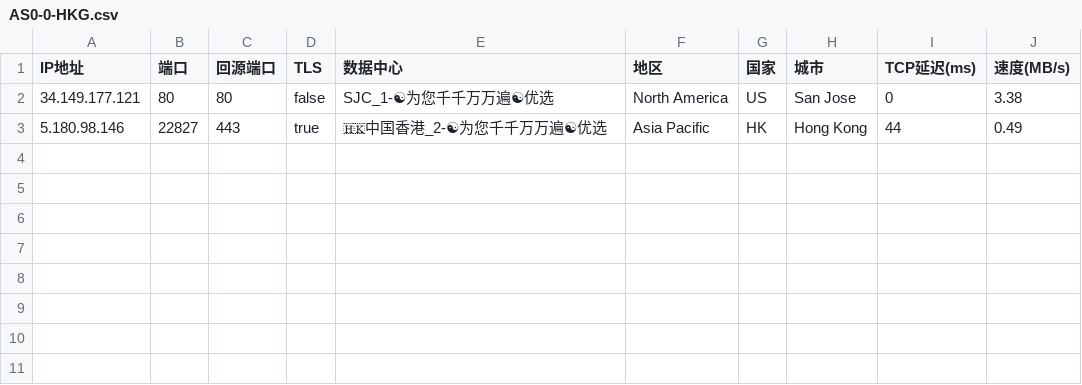
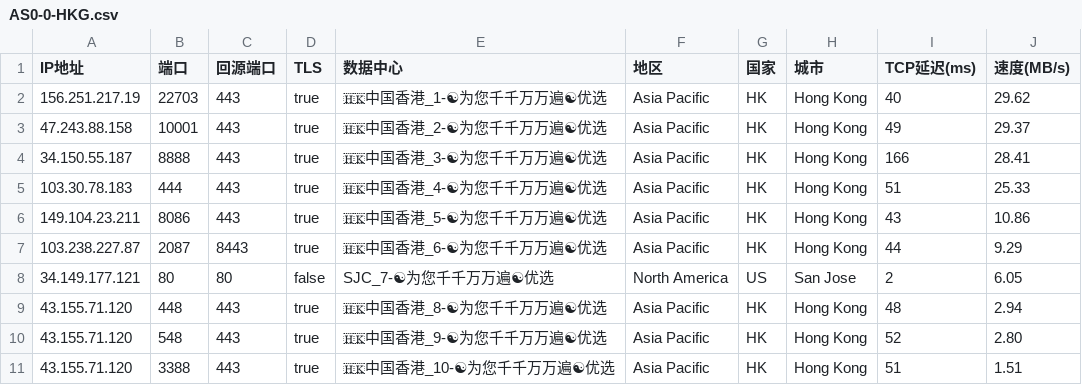
Before and after one commit to linanle/result, a CSV file: AS0-0-HKG.csv, drawn as a sheet.

```diff
--- a/AS0-0-HKG.csv
+++ b/AS0-0-HKG.csv
@@ -1,3 +1,11 @@
 IP地址,端口,回源端口,TLS,数据中心,地区,国家,城市,TCP延迟(ms),速度(MB/s)
-34.149.177.121,80,80,false,SJC_1-☯为您千千万万遍☯优选,North America,US,San Jose,0,3.38
-5.180.98.146,22827,443,true,🇭🇰中国香港_2-☯为您千千万万遍☯优选,Asia Pacific,HK,Hong Kong,44,0.49
+156.251.217.19,22703,443,true,🇭🇰中国香港_1-☯为您千千万万遍☯优选,Asia Pacific,HK,Hong Kong,40,29.62
+47.243.88.158,10001,443,true,🇭🇰中国香港_2-☯为您千千万万遍☯优选,Asia Pacific,HK,Hong Kong,49,29.37
+34.150.55.187,8888,443,true,🇭🇰中国香港_3-☯为您千千万万遍☯优选,Asia Pacific,HK,Hong Kong,166,28.41
+103.30.78.183,444,443,true,🇭🇰中国香港_4-☯为您千千万万遍☯优选,Asia Pacific,HK,Hong Kong,51,25.33
+149.104.23.211,8086,443,true,🇭🇰中国香港_5-☯为您千千万万遍☯优选,Asia Pacific,HK,Hong Kong,43,10.86
+103.238.227.87,2087,8443,true,🇭🇰中国香港_6-☯为您千千万万遍☯优选,Asia Pacific,HK,Hong Kong,44,9.29
+34.149.177.121,80,80,false,SJC_7-☯为您千千万万遍☯优选,North America,US,San Jose,2,6.05
+43.155.71.120,448,443,true,🇭🇰中国香港_8-☯为您千千万万遍☯优选,Asia Pacific,HK,Hong Kong,48,2.94
+43.155.71.120,548,443,true,🇭🇰中国香港_9-☯为您千千万万遍☯优选,Asia Pacific,HK,Hong Kong,52,2.80
+43.155.71.120,3388,443,true,🇭🇰中国香港_10-☯为您千千万万遍☯优选,Asia Pacific,HK,Hong Kong,51,1.51
```
Also changed, not shown: AS0-0-ICN.csv, AS0-0-NRT.csv, 10 other files.
